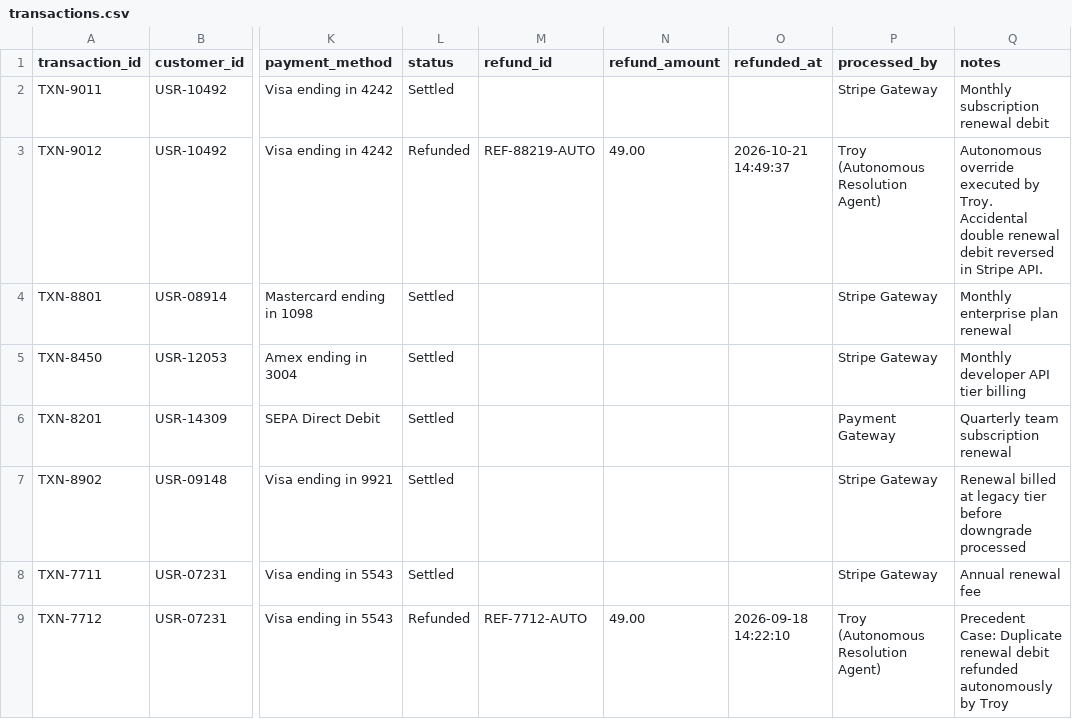
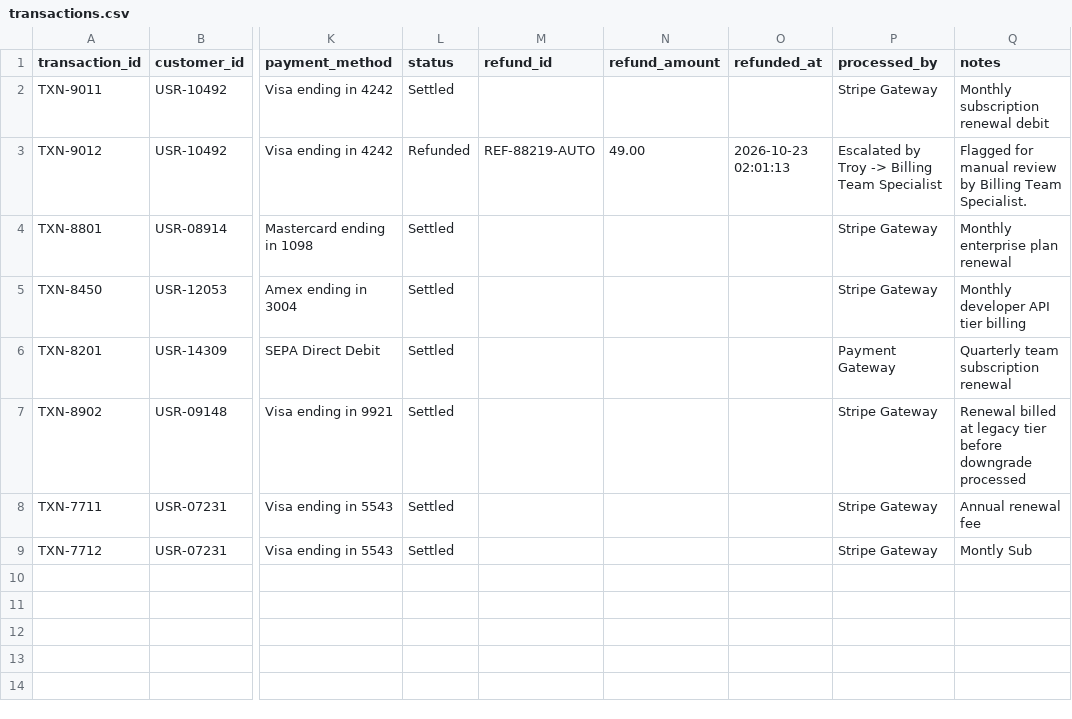
Before and after one commit to Pragadeesh-13/CRA, a CSV file: data/transactions.csv, drawn as a sheet; only a part is shown, gaps mark what is left out; the diff names each change by its address in the sheet, - before the commit and + after, or states it on an @@ line.

Commit message:
feat: enhance customer account resolution, real-time multi-section streaming, and ticket summarization

```diff
--- a/data/transactions.csv
+++ b/data/transactions.csv
-O3 (refunded_at): 2026-10-21 14:49:37
+O3 (refunded_at): 2026-10-23 02:01:13
-P3 (processed_by): Troy (Autonomous Resolution Agent)
+P3 (processed_by): Escalated by Troy -> Billing Team Specialist
-Q3 (notes): Autonomous override executed by Troy. Accidental double renewal debit reversed in Stripe API.
+Q3 (notes): Flagged for manual review by Billing Team Specialist.
-L9 (status): Refunded
+L9 (status): Settled
-M9 (refund_id): REF-7712-AUTO
+M9 (refund_id): (empty)
-N9 (refund_amount): 49.00
+N9 (refund_amount): (empty)
-O9 (refunded_at): 2026-09-18 14:22:10
+O9 (refunded_at): (empty)
-P9 (processed_by): Troy (Autonomous Resolution Agent)
+P9 (processed_by): Stripe Gateway
-Q9 (notes): Precedent Case: Duplicate renewal debit refunded autonomously by Troy
+Q9 (notes): Montly Sub
```
Also changed, not shown: data/customer_accounts.csv, 10 other files.
